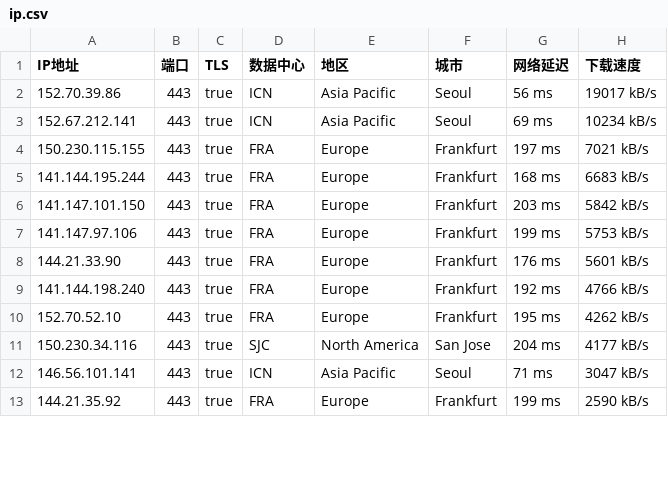
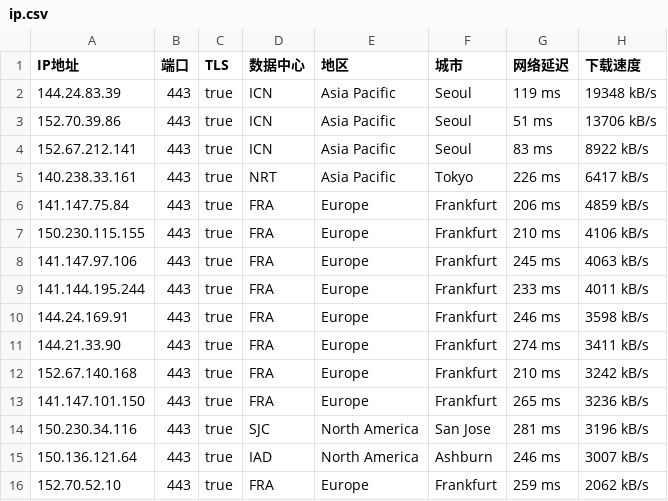
Before and after one commit to ailx1101/Cloudflare-IP-SpeedTest, a CSV file: ip.csv, drawn as a sheet; only a part is shown; the diff covers the shown part only.

Commit message:
update ip.csv

```diff
--- a/ip.csv
+++ b/ip.csv
@@ -1,13 +1,16 @@
 IP地址,端口,TLS,数据中心,地区,城市,网络延迟,下载速度
-152.70.39.86,443,true,ICN,Asia Pacific,Seoul,56 ms,19017 kB/s
-152.67.212.141,443,true,ICN,Asia Pacific,Seoul,69 ms,10234 kB/s
-150.230.115.155,443,true,FRA,Europe,Frankfurt,197 ms,7021 kB/s
-141.144.195.244,443,true,FRA,Europe,Frankfurt,168 ms,6683 kB/s
-141.147.101.150,443,true,FRA,Europe,Frankfurt,203 ms,5842 kB/s
-141.147.97.106,443,true,FRA,Europe,Frankfurt,199 ms,5753 kB/s
-144.21.33.90,443,true,FRA,Europe,Frankfurt,176 ms,5601 kB/s
-141.144.198.240,443,true,FRA,Europe,Frankfurt,192 ms,4766 kB/s
-152.70.52.10,443,true,FRA,Europe,Frankfurt,195 ms,4262 kB/s
-150.230.34.116,443,true,SJC,North America,San Jose,204 ms,4177 kB/s
-146.56.101.141,443,true,ICN,Asia Pacific,Seoul,71 ms,3047 kB/s
-144.21.35.92,443,true,FRA,Europe,Frankfurt,199 ms,2590 kB/s
+144.24.83.39,443,true,ICN,Asia Pacific,Seoul,119 ms,19348 kB/s
+152.70.39.86,443,true,ICN,Asia Pacific,Seoul,51 ms,13706 kB/s
+152.67.212.141,443,true,ICN,Asia Pacific,Seoul,83 ms,8922 kB/s
+140.238.33.161,443,true,NRT,Asia Pacific,Tokyo,226 ms,6417 kB/s
+141.147.75.84,443,true,FRA,Europe,Frankfurt,206 ms,4859 kB/s
+150.230.115.155,443,true,FRA,Europe,Frankfurt,210 ms,4106 kB/s
+141.147.97.106,443,true,FRA,Europe,Frankfurt,245 ms,4063 kB/s
+141.144.195.244,443,true,FRA,Europe,Frankfurt,233 ms,4011 kB/s
+144.24.169.91,443,true,FRA,Europe,Frankfurt,246 ms,3598 kB/s
+144.21.33.90,443,true,FRA,Europe,Frankfurt,274 ms,3411 kB/s
+152.67.140.168,443,true,FRA,Europe,Frankfurt,210 ms,3242 kB/s
+141.147.101.150,443,true,FRA,Europe,Frankfurt,265 ms,3236 kB/s
+150.230.34.116,443,true,SJC,North America,San Jose,281 ms,3196 kB/s
+150.136.121.64,443,true,IAD,North America,Ashburn,246 ms,3007 kB/s
+152.70.52.10,443,true,FRA,Europe,Frankfurt,259 ms,2062 kB/s
```
Also changed, not shown: 1 added row, 4 removed rows and 10 edited cells elsewhere in this file.
